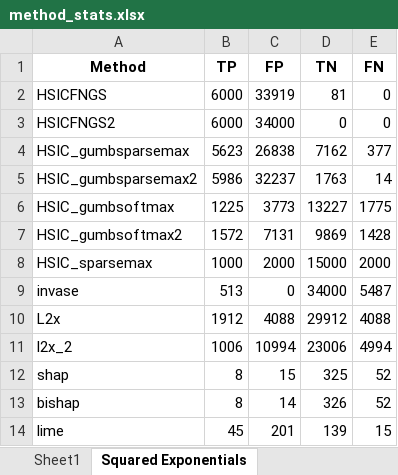
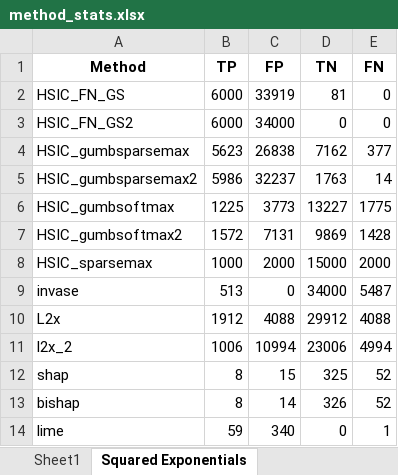
Before and after one commit to Majeed7/HSICNet, an Excel workbook: method_stats.xlsx, sheet Squared Exponentials, drawn as a sheet; values as stored, in another font and other column widths than the file's, no borders; the diff names each change by its address in the sheet, - before the commit and + after, or states it on an @@ line.

```diff
--- a/method_stats.xlsx (sheet Squared Exponentials)
+++ b/method_stats.xlsx (sheet Squared Exponentials)
-A2 (Method): HSICFNGS
+A2 (Method): HSIC_FN_GS
-A3 (Method): HSICFNGS2
+A3 (Method): HSIC_FN_GS2
-B14 (TP): 45
+B14 (TP): 59
-C14 (FP): 201
+C14 (FP): 340
-D14 (TN): 139
+D14 (TN): 0
-E14 (FN): 15
+E14 (FN): 1
```
Also changed, not shown: 2 other files.
